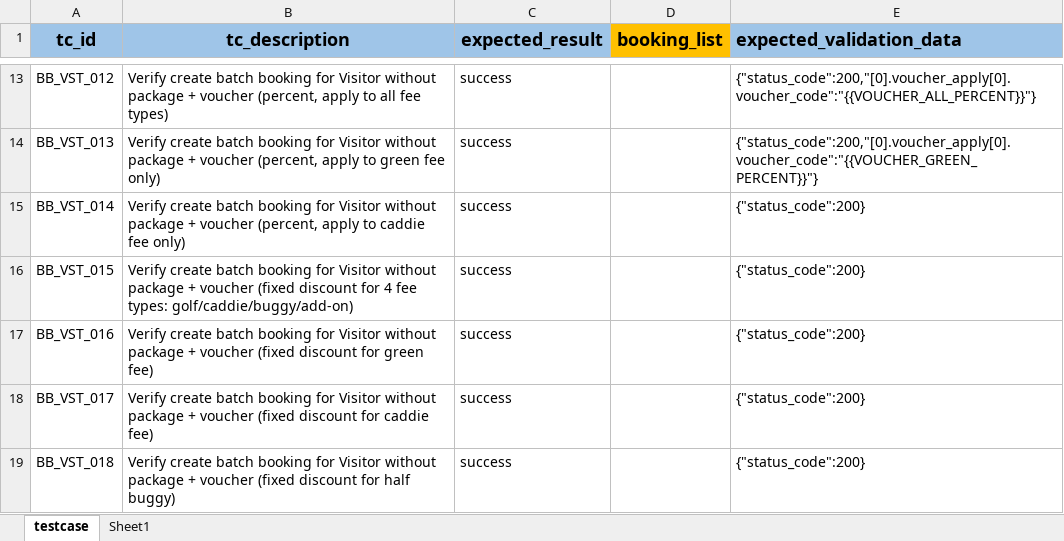
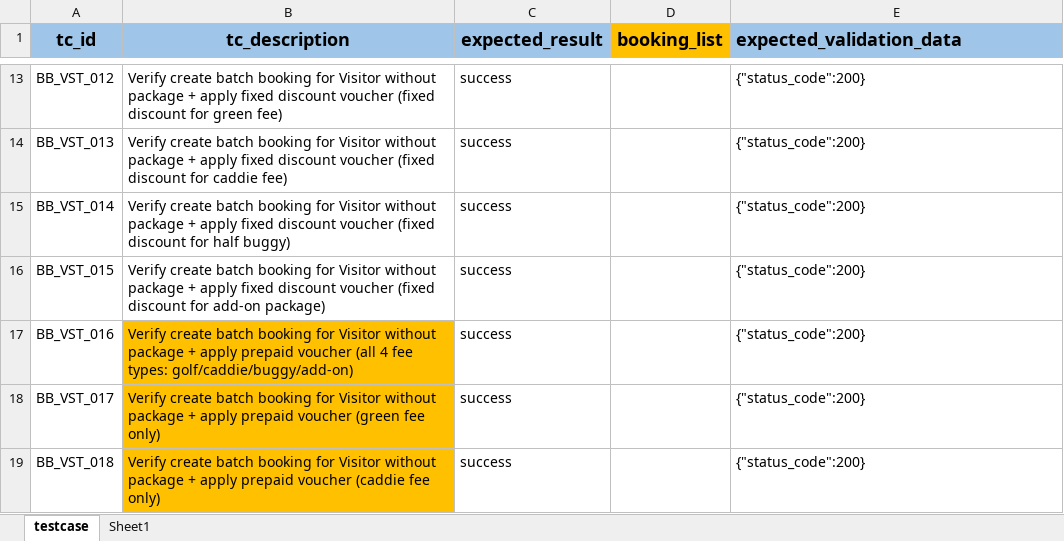
Before and after one commit to PhuongXinhGai/CARO_CMS_AUTO_API_STG, an Excel workbook: src/main/resources/input_excel_file/booking/Create_Booking_Batch.xlsx, sheet testcase, drawn as a sheet; only a part is shown, gaps mark what is left out; values as stored, in another font and other column widths than the file's, no borders; the diff covers the shown part only; the diff names each change by its address in the sheet, - before the commit and + after, or states it on an @@ line.

Commit message:
add testcase create booking VST

```diff
--- a/src/main/resources/input_excel_file/booking/Create_Booking_Batch.xlsx (sheet testcase)
+++ b/src/main/resources/input_excel_file/booking/Create_Booking_Batch.xlsx (sheet testcase)
-B13 (tc_description): …package + voucher (percent, apply to all fee types)
+B13 (tc_description): …package + apply fixed discount voucher (fixed discount for green fee)
-E13 (expected_validation_data): {"status_code":200,"[0].voucher_apply[0].voucher_code":"{{VOUCHER_ALL_PERCENT}}"}
+E13 (expected_validation_data): {"status_code":200}
-B14 (tc_description): …package + voucher (percent, apply to green fee only)
+B14 (tc_description): …package + apply fixed discount voucher (fixed discount for caddie fee)
-E14 (expected_validation_data): {"status_code":200,"[0].voucher_apply[0].voucher_code":"{{VOUCHER_GREEN_PERCENT}}"}
+E14 (expected_validation_data): {"status_code":200}
-B15 (tc_description): …package + voucher (percent, apply to caddie fee only)
+B15 (tc_description): …package + apply fixed discount voucher (fixed discount for half buggy)
-B16 (tc_description): …package + voucher (fixed discount for 4 fee types: golf/caddie/buggy/add-on)
+B16 (tc_description): …package + apply fixed discount voucher (fixed discount for add-on package)
-B17 (tc_description): …package + voucher (fixed discount for green fee)
+B17 (tc_description): …package + apply prepaid voucher (all 4 fee types: golf/caddie/buggy/add-on)
-B17:B19 fill: none
+B17:B19 fill: #FFC000
-B18 (tc_description): …package + voucher (fixed discount for caddie fee)
+B18 (tc_description): …package + apply prepaid voucher (green fee only)
-B19 (tc_description): …package + voucher (fixed discount for half buggy)
+B19 (tc_description): …package + apply prepaid voucher (caddie fee only)
```
Also changed, not shown: 4 added rows, 35 edited cells and cell formats elsewhere in this sheet, sheet Sheet1, 4 other files.
